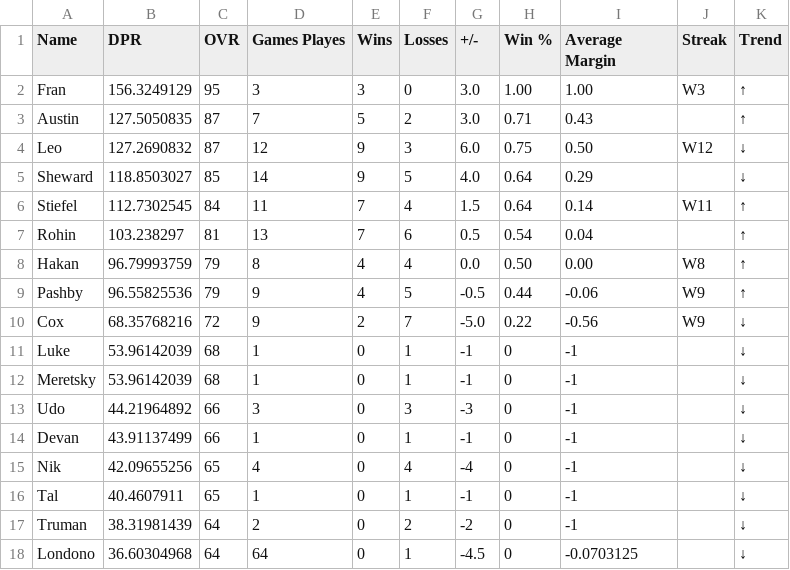
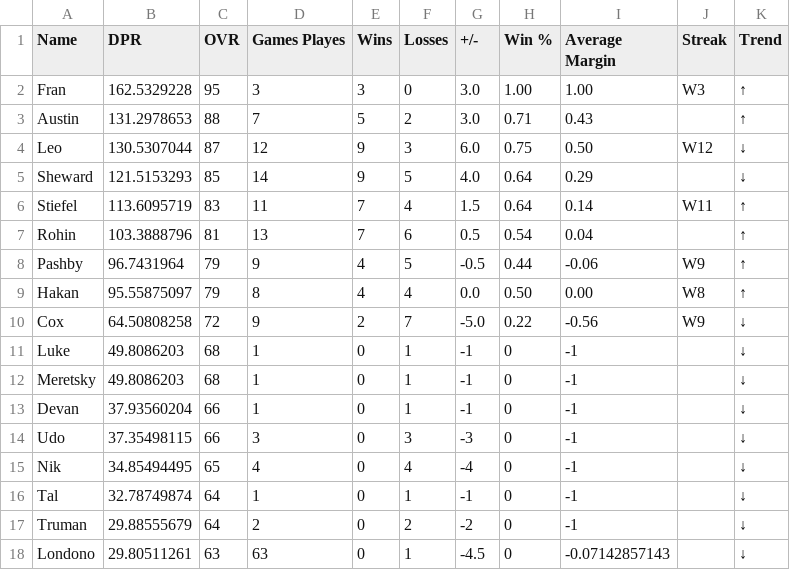
Before and after one commit to adamstiefel06/dpong-leaderboard, a CSV file: leaderboard.csv, drawn as a sheet.

```diff
--- a/leaderboard.csv
+++ b/leaderboard.csv
@@ -1,18 +1,18 @@
 Name,DPR,OVR,Games Playes,Wins,Losses,+/-,Win %,Average Margin,Streak,Trend
-Fran,156.3249129,95,3,3,0,3.0,1.00,1.00,W3,↑
-Austin,127.5050835,87,7,5,2,3.0,0.71,0.43,,↑
-Leo,127.2690832,87,12,9,3,6.0,0.75,0.50,W12,↓
-Sheward,118.8503027,85,14,9,5,4.0,0.64,0.29,,↓
-Stiefel,112.7302545,84,11,7,4,1.5,0.64,0.14,W11,↑
-Rohin,103.238297,81,13,7,6,0.5,0.54,0.04,,↑
-Hakan,96.79993759,79,8,4,4,0.0,0.50,0.00,W8,↑
-Pashby,96.55825536,79,9,4,5,-0.5,0.44,-0.06,W9,↑
-Cox,68.35768216,72,9,2,7,-5.0,0.22,-0.56,W9,↓
-Luke,53.96142039,68,1,0,1,-1,0,-1,,↓
-Meretsky,53.96142039,68,1,0,1,-1,0,-1,,↓
-Udo,44.21964892,66,3,0,3,-3,0,-1,,↓
-Devan,43.91137499,66,1,0,1,-1,0,-1,,↓
-Nik,42.09655256,65,4,0,4,-4,0,-1,,↓
-Tal,40.4607911,65,1,0,1,-1,0,-1,,↓
-Truman,38.31981439,64,2,0,2,-2,0,-1,,↓
-Londono,36.60304968,64,64,0,1,-4.5,0,-0.0703125,,↓
+Fran,162.5329228,95,3,3,0,3.0,1.00,1.00,W3,↑
+Austin,131.2978653,88,7,5,2,3.0,0.71,0.43,,↑
+Leo,130.5307044,87,12,9,3,6.0,0.75,0.50,W12,↓
+Sheward,121.5153293,85,14,9,5,4.0,0.64,0.29,,↓
+Stiefel,113.6095719,83,11,7,4,1.5,0.64,0.14,W11,↑
+Rohin,103.3888796,81,13,7,6,0.5,0.54,0.04,,↑
+Pashby,96.7431964,79,9,4,5,-0.5,0.44,-0.06,W9,↑
+Hakan,95.55875097,79,8,4,4,0.0,0.50,0.00,W8,↑
+Cox,64.50808258,72,9,2,7,-5.0,0.22,-0.56,W9,↓
+Luke,49.8086203,68,1,0,1,-1,0,-1,,↓
+Meretsky,49.8086203,68,1,0,1,-1,0,-1,,↓
+Devan,37.93560204,66,1,0,1,-1,0,-1,,↓
+Udo,37.35498115,66,3,0,3,-3,0,-1,,↓
+Nik,34.85494495,65,4,0,4,-4,0,-1,,↓
+Tal,32.78749874,64,1,0,1,-1,0,-1,,↓
+Truman,29.88555679,64,2,0,2,-2,0,-1,,↓
+Londono,29.80511261,63,63,0,1,-4.5,0,-0.07142857143,,↓
```
